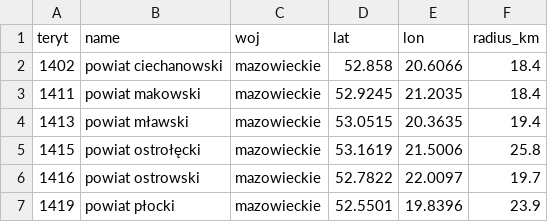
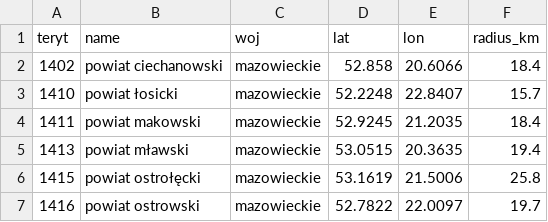
Before and after one commit to z0z6/watcher, a CSV file: backend/data/powiaty.csv, drawn as a sheet; only a part is shown; the shorter side is filled out with more unchanged rows; the diff covers the shown part only.

```diff
--- a/backend/data/powiaty.csv
+++ b/backend/data/powiaty.csv
@@ -2,2 +2,3 @@ teryt,name,woj,lat,lon,radius_km
 1402,powiat ciechanowski,mazowieckie,52.858,20.6066,18.4
+1410,powiat łosicki,mazowieckie,52.2248,22.8407,15.7
 1411,powiat makowski,mazowieckie,52.9245,21.2035,18.4
```
Also changed, not shown: 23 added rows elsewhere in this file, backend/data/places.csv, 9 other files.
